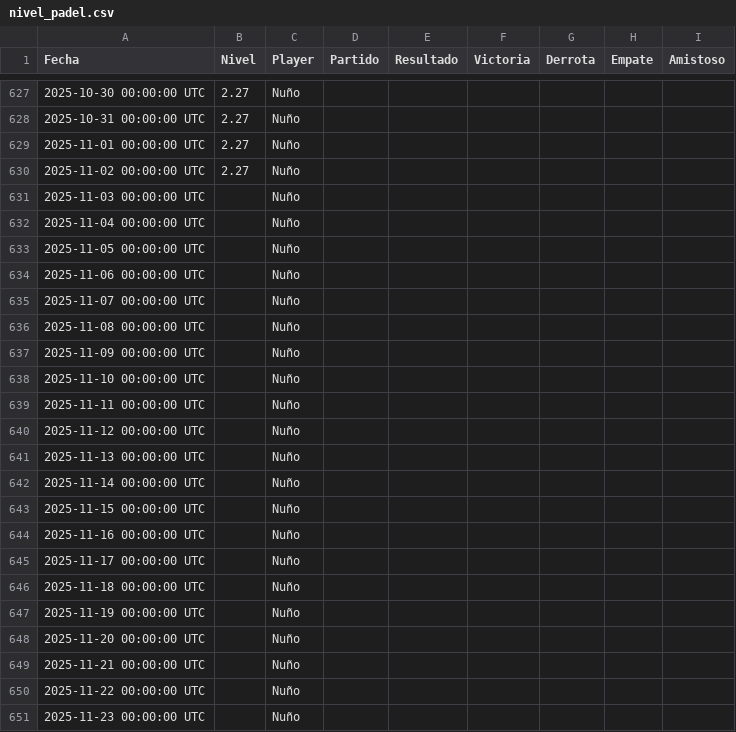
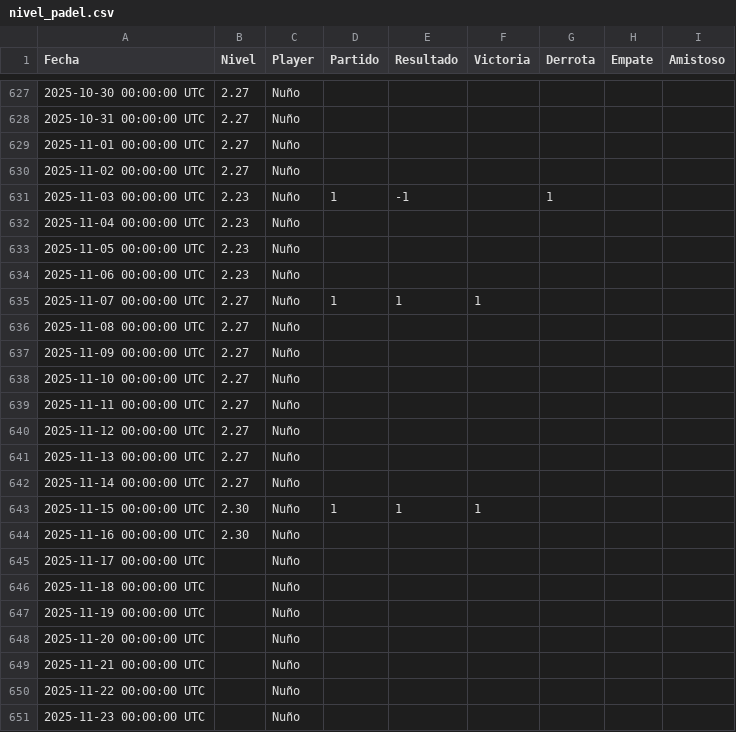
Before and after one commit to Nunyo/files, a CSV file: nivel_padel.csv, drawn as a sheet; only a part is shown, gaps mark what is left out; the diff names each change by its address in the sheet, - before the commit and + after, or states it on an @@ line.

Commit message:
Actualizar partidos

```diff
--- a/nivel_padel.csv
+++ b/nivel_padel.csv
-B631:B634 (Nivel): (empty)
+B631:B634 (Nivel): 2.23
-D631 (Partido): (empty)
+D631 (Partido): 1
-E631 (Resultado): (empty)
+E631 (Resultado): -1
-G631 (Derrota): (empty)
+G631 (Derrota): 1
-B635:B642 (Nivel): (empty)
+B635:B642 (Nivel): 2.27
-D635 (Partido): (empty)
+D635 (Partido): 1
-E635 (Resultado): (empty)
+E635 (Resultado): 1
-F635 (Victoria): (empty)
+F635 (Victoria): 1
-B643:B644 (Nivel): (empty)
+B643:B644 (Nivel): 2.30
-D643 (Partido): (empty)
+D643 (Partido): 1
-E643 (Resultado): (empty)
+E643 (Resultado): 1
-F643 (Victoria): (empty)
+F643 (Victoria): 1
```
